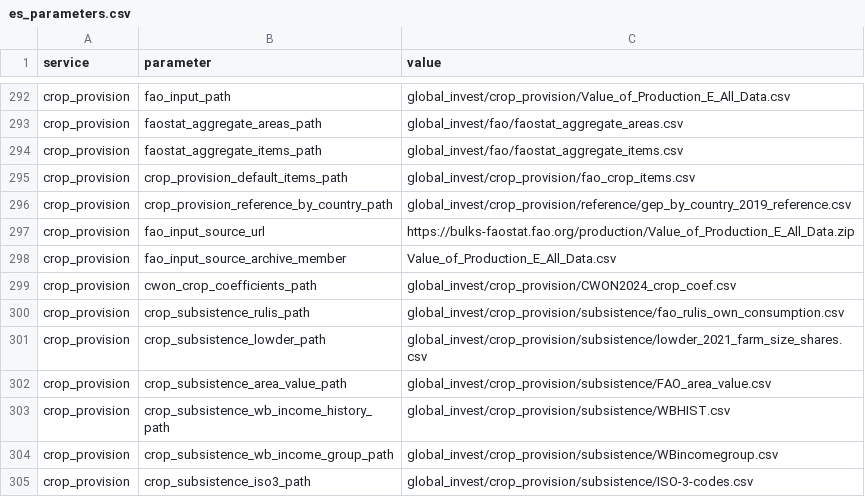
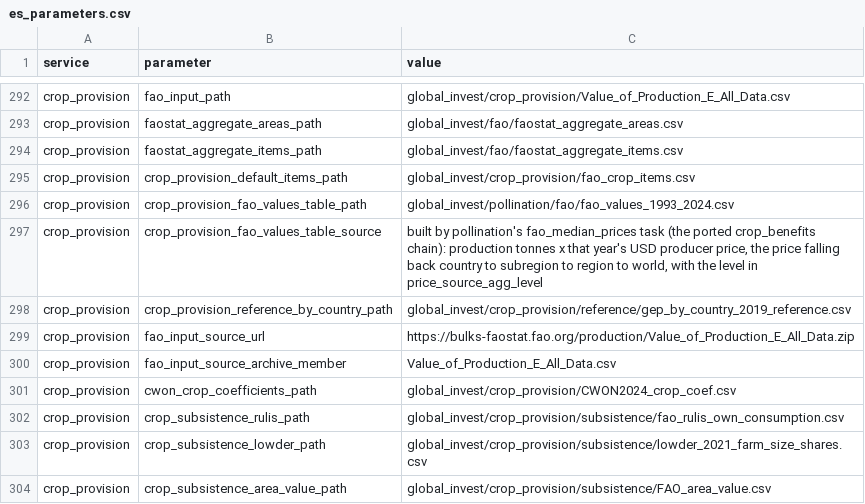
Before and after one commit to NatCapTEEMs/global_invest_dev, a CSV file: global_invest/input_template/es_parameters.csv, drawn as a sheet; only a part is shown, gaps mark what is left out; the shorter side is filled out with more unchanged rows.

Commit message:
crop commercial: FAOSTAT USD price gaps filled from the values table the pollination module stages, production times that year's price with the country-to-subregion-to-region-to-world fallback, the rental rate applying to filled and read rows alike; India 12.9bn to 103.3bn, 22 countries newly valued, total 814.3bn

```diff
--- a/global_invest/input_template/es_parameters.csv
+++ b/global_invest/input_template/es_parameters.csv
@@ -295,2 +295,4 @@ crop_provision,faostat_aggregate_items_path,global_invest/fao/faostat_aggregate_
 crop_provision,crop_provision_default_items_path,global_invest/crop_provision/fao_crop_items.csv
+crop_provision,crop_provision_fao_values_table_path,global_invest/pollination/fao/fao_values_1993_2024.csv
+crop_provision,crop_provision_fao_values_table_source,"built by pollination's fao_median_prices task (the ported crop_benefits chain): production tonnes x that year's USD producer price, the price falling back country to subregion to region to world, with the level in price_source_agg_level"
 crop_provision,crop_provision_reference_by_country_path,global_invest/crop_provision/reference/gep_by_country_2019_reference.csv
```
Also changed, not shown: 6 other files.
